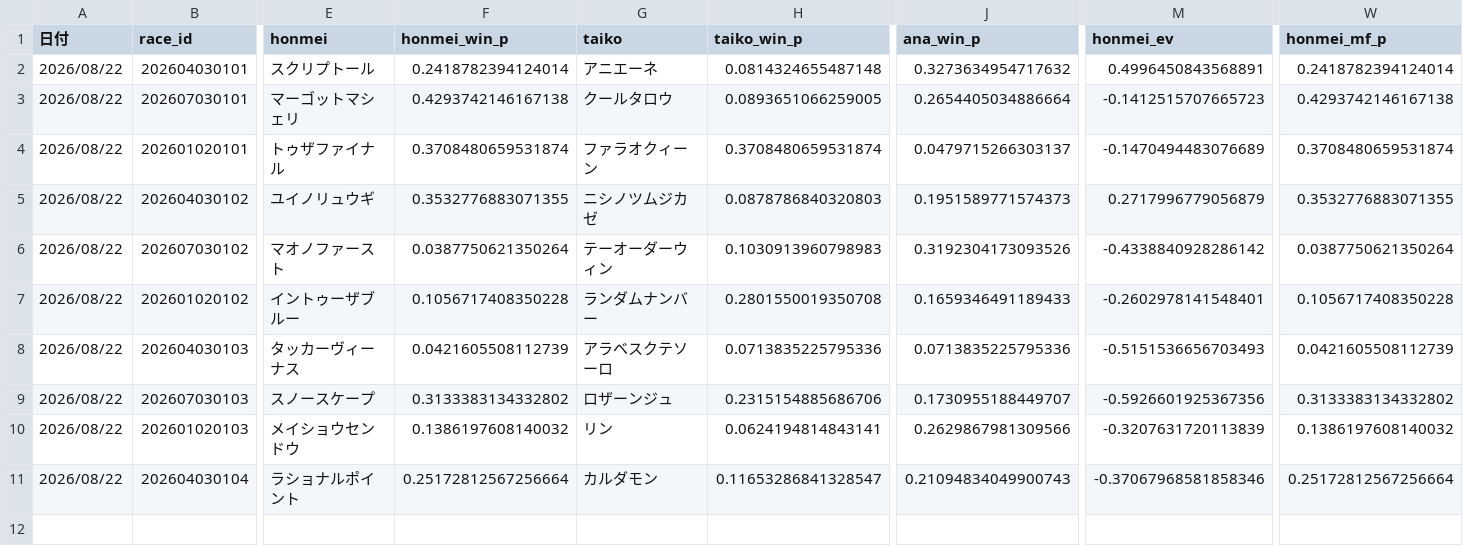
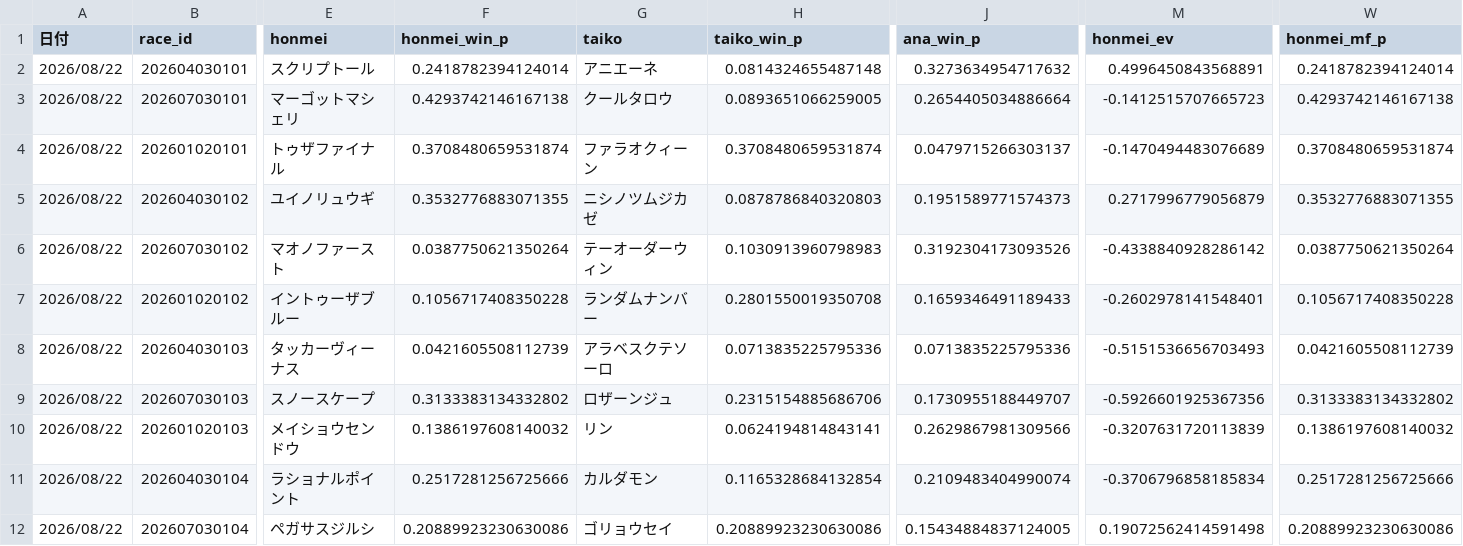
Before and after one commit to fu-ga306/keiba-ai, a CSV file: prediction_record_v2.csv, drawn as a sheet; only a part is shown, gaps mark what is left out; rows hold the shown columns only; the diff names each change by its address in the sheet, - before the commit and + after, or states it on an @@ line.

```diff
--- a/prediction_record_v2.csv
+++ b/prediction_record_v2.csv
-F11 (honmei_win_p): 0.25172812567256664
+F11 (honmei_win_p): 0.2517281256725666
-H11 (taiko_win_p): 0.11653286841328547
+H11 (taiko_win_p): 0.1165328684132854
-J11 (ana_win_p): 0.21094834049900743
+J11 (ana_win_p): 0.2109483404990074
-M11 (honmei_ev): -0.37067968581858346
+M11 (honmei_ev): -0.3706796858185834
-W11 (honmei_mf_p): 0.25172812567256664
+W11 (honmei_mf_p): 0.2517281256725666
+row 12: 2026/08/22 | 202607030104 | ペガサスジルシ | 0.20889923230630086 | ゴリョウセイ | 0.20889923230630086 | 0.15434884837124005 | 0.19072562414591498 | 0.20889923230630086
```
Also changed, not shown: odds_history.csv, today_predictions.csv.
